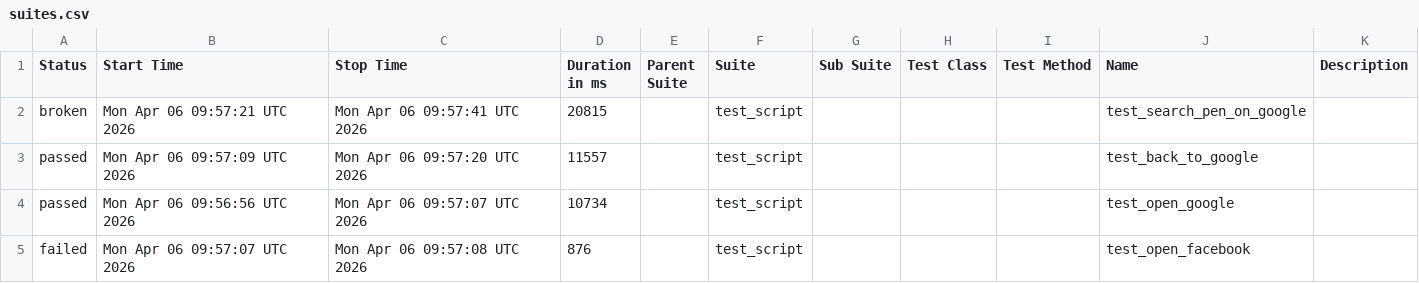
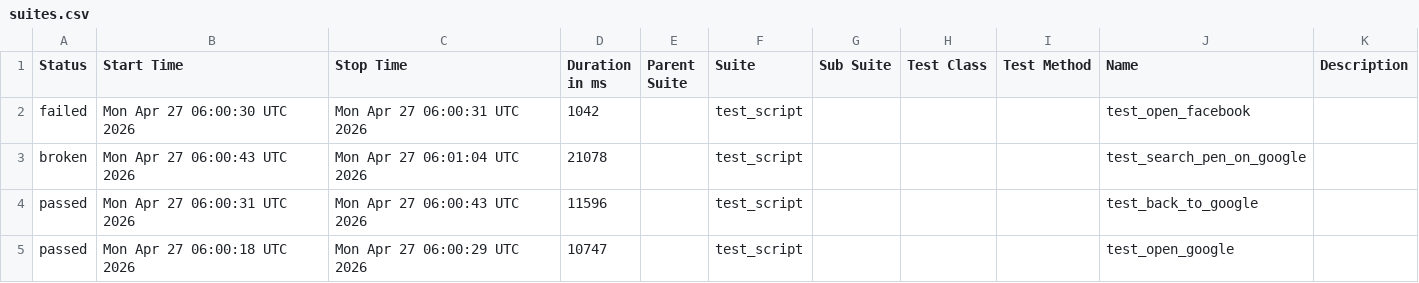
Before and after one commit to mohithreddy136/AAVA1, a CSV file: data/suites.csv, drawn as a sheet.

```diff
--- a/data/suites.csv
+++ b/data/suites.csv
@@ -1,5 +1,5 @@
 "Status","Start Time","Stop Time","Duration in ms","Parent Suite","Suite","Sub Suite","Test Class","Test Method","Name","Description"
-"broken","Mon Apr 06 09:57:21 UTC 2026","Mon Apr 06 09:57:41 UTC 2026","20815","","test_script","","","","test_search_pen_on_google",""
-"passed","Mon Apr 06 09:57:09 UTC 2026","Mon Apr 06 09:57:20 UTC 2026","11557","","test_script","","","","test_back_to_google",""
-"passed","Mon Apr 06 09:56:56 UTC 2026","Mon Apr 06 09:57:07 UTC 2026","10734","","test_script","","","","test_open_google",""
-"failed","Mon Apr 06 09:57:07 UTC 2026","Mon Apr 06 09:57:08 UTC 2026","876","","test_script","","","","test_open_facebook",""
+"failed","Mon Apr 27 06:00:30 UTC 2026","Mon Apr 27 06:00:31 UTC 2026","1042","","test_script","","","","test_open_facebook",""
+"broken","Mon Apr 27 06:00:43 UTC 2026","Mon Apr 27 06:01:04 UTC 2026","21078","","test_script","","","","test_search_pen_on_google",""
+"passed","Mon Apr 27 06:00:31 UTC 2026","Mon Apr 27 06:00:43 UTC 2026","11596","","test_script","","","","test_back_to_google",""
+"passed","Mon Apr 27 06:00:18 UTC 2026","Mon Apr 27 06:00:29 UTC 2026","10747","","test_script","","","","test_open_google",""
```
Also changed, not shown: 24 other files.
